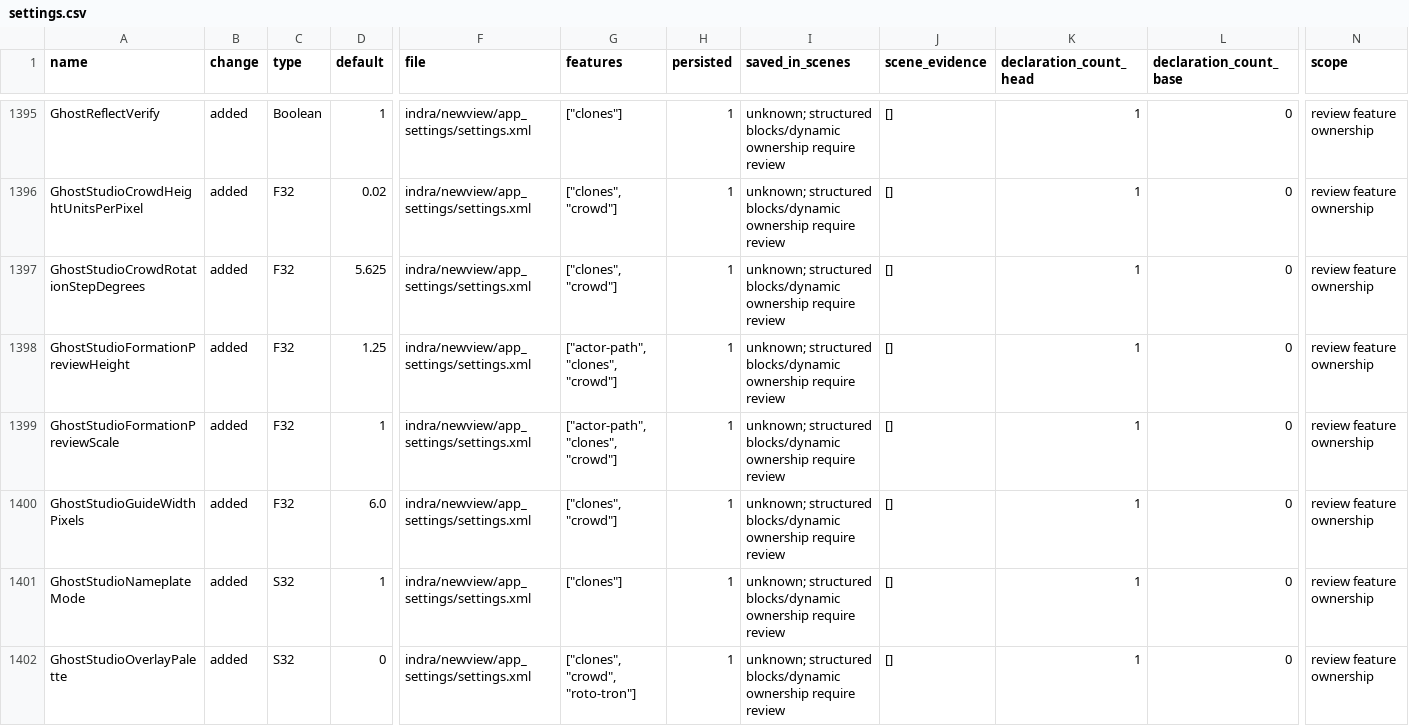
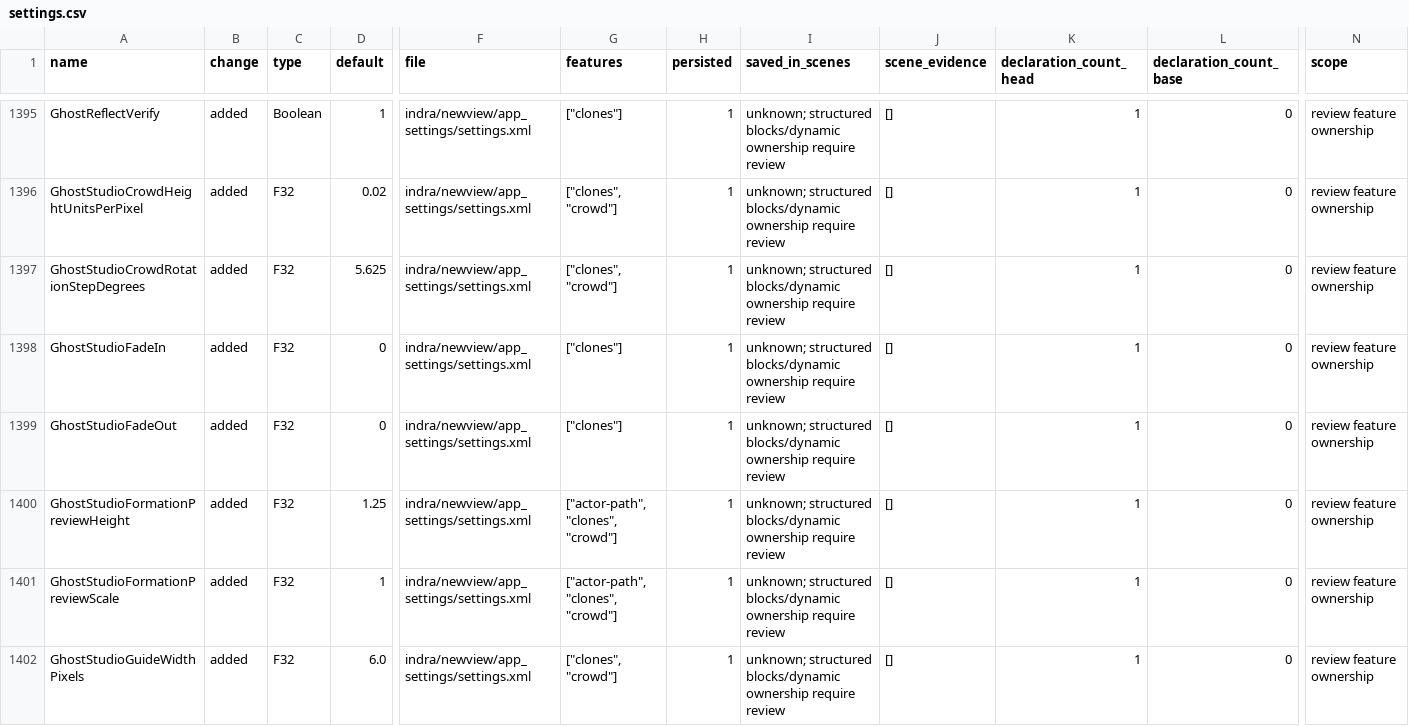
Before and after one commit to bwlupus-ctrl/Alchemy-Machinima, a CSV file: doc/director_suitcase/settings.csv, drawn as a sheet; only a part is shown, gaps mark what is left out; the shorter side is filled out with more unchanged rows; rows hold the shown columns only; the diff covers the shown part only; the diff names each change by its address in the sheet, - before the commit and + after, or states it on an @@ line.

```diff
--- a/doc/director_suitcase/settings.csv
+++ b/doc/director_suitcase/settings.csv
+row 1398: GhostStudioFadeIn | added | F32 | 0 | indra/newview/app_settings/settings.xml | ["clones"] | 1 | unknown; structured blocks/dynamic ownership require review | [] | 1 | 0 | review feature ownership
+row 1399: GhostStudioFadeOut | added | F32 | 0 | indra/newview/app_settings/settings.xml | ["clones"] | 1 | unknown; structured blocks/dynamic ownership require review | [] | 1 | 0 | review feature ownership
```
Also changed, not shown: 11 added rows elsewhere in this file, doc/director_suitcase/inventory.csv, 28 other files.
